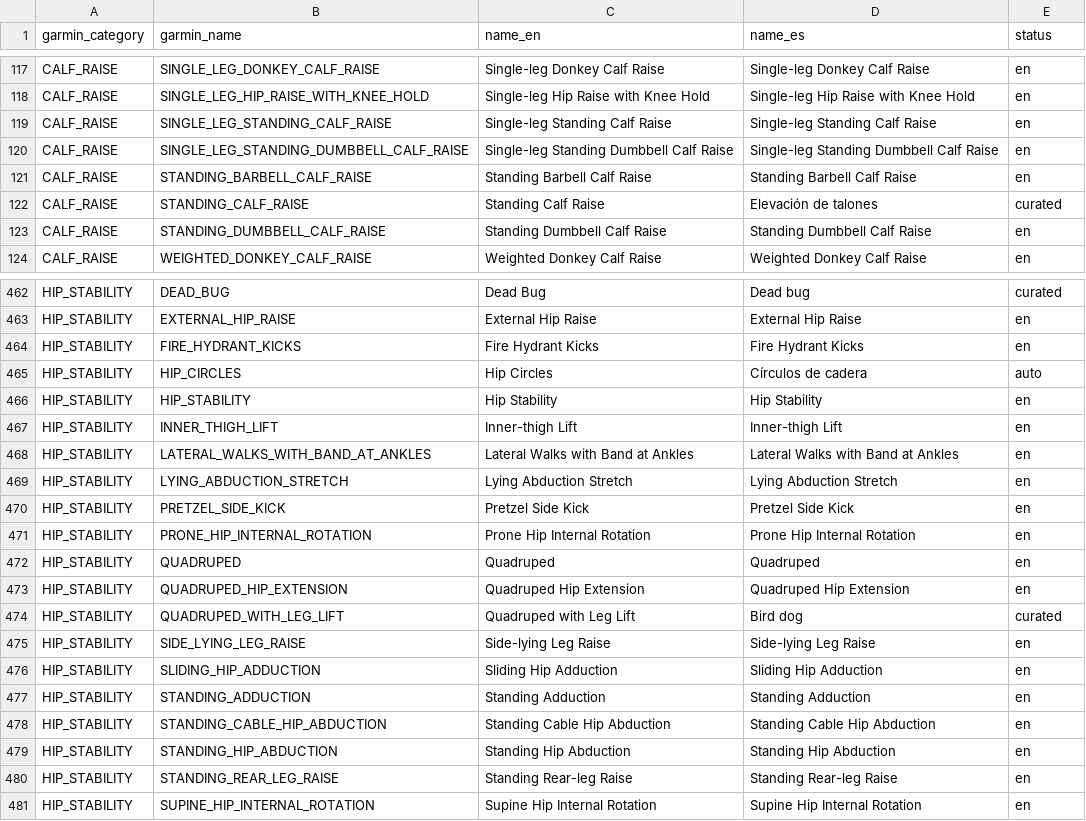
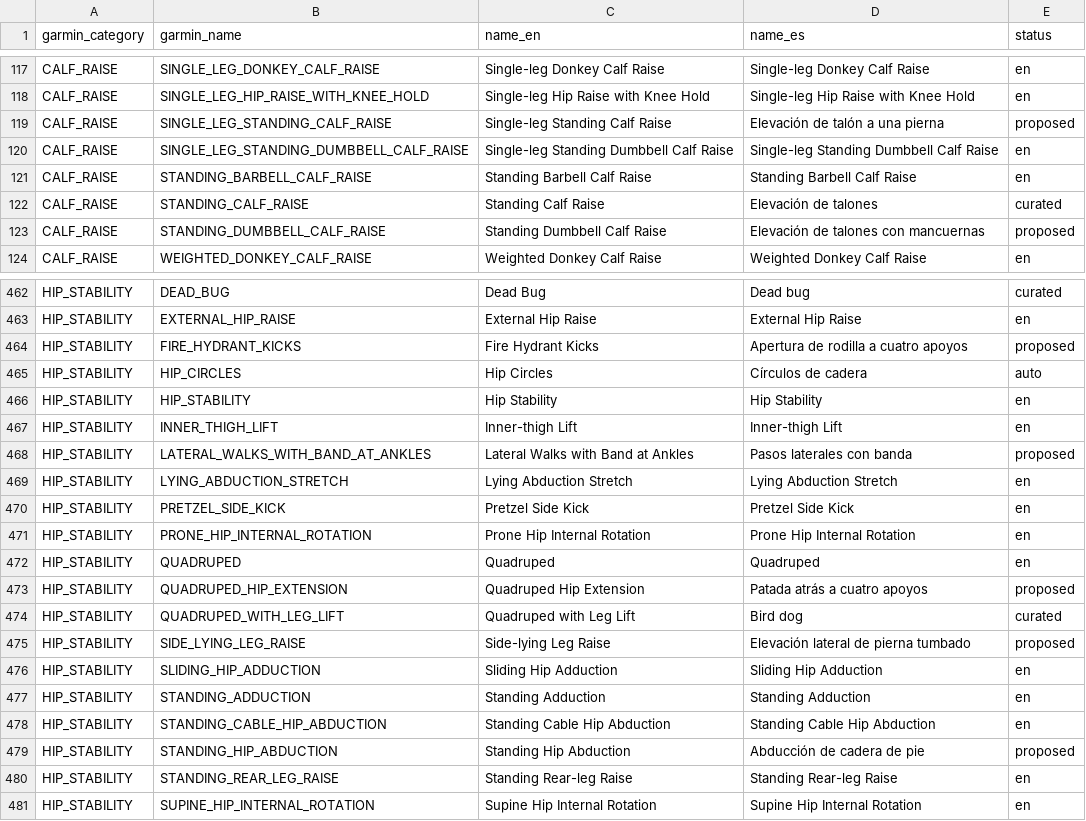
Before and after one commit to daramiro4/mi-entrenador-web, a CSV file: data/exercise-names-es.csv, drawn as a sheet; only a part is shown, gaps mark what is left out; the diff covers the shown part only.

```diff
--- a/data/exercise-names-es.csv
+++ b/data/exercise-names-es.csv
@@ -118,3 +118,3 @@ CALF_RAISE,SINGLE_LEG_DONKEY_CALF_RAISE,Single-leg Donkey Calf Raise,Single-leg
 CALF_RAISE,SINGLE_LEG_HIP_RAISE_WITH_KNEE_HOLD,Single-leg Hip Raise with Knee Hold,Single-leg Hip Raise with Knee Hold,en
-CALF_RAISE,SINGLE_LEG_STANDING_CALF_RAISE,Single-leg Standing Calf Raise,Single-leg Standing Calf Raise,en
+CALF_RAISE,SINGLE_LEG_STANDING_CALF_RAISE,Single-leg Standing Calf Raise,Elevación de talón a una pierna,proposed
 CALF_RAISE,SINGLE_LEG_STANDING_DUMBBELL_CALF_RAISE,Single-leg Standing Dumbbell Calf Raise,Single-leg Standing Dumbbell Calf Raise,en
@@ -122,3 +122,3 @@ CALF_RAISE,STANDING_BARBELL_CALF_RAISE,Standing Barbell Calf Raise,Standing Barb
 CALF_RAISE,STANDING_CALF_RAISE,Standing Calf Raise,Elevación de talones,curated
-CALF_RAISE,STANDING_DUMBBELL_CALF_RAISE,Standing Dumbbell Calf Raise,Standing Dumbbell Calf Raise,en
+CALF_RAISE,STANDING_DUMBBELL_CALF_RAISE,Standing Dumbbell Calf Raise,Elevación de talones con mancuernas,proposed
 CALF_RAISE,WEIGHTED_DONKEY_CALF_RAISE,Weighted Donkey Calf Raise,Weighted Donkey Calf Raise,en
@@ -463,3 +463,3 @@ HIP_STABILITY,DEAD_BUG,Dead Bug,Dead bug,curated
 HIP_STABILITY,EXTERNAL_HIP_RAISE,External Hip Raise,External Hip Raise,en
-HIP_STABILITY,FIRE_HYDRANT_KICKS,Fire Hydrant Kicks,Fire Hydrant Kicks,en
+HIP_STABILITY,FIRE_HYDRANT_KICKS,Fire Hydrant Kicks,Apertura de rodilla a cuatro apoyos,proposed
 HIP_STABILITY,HIP_CIRCLES,Hip Circles,Círculos de cadera,auto
@@ -467,3 +467,3 @@ HIP_STABILITY,HIP_STABILITY,Hip Stability,Hip Stability,en
 HIP_STABILITY,INNER_THIGH_LIFT,Inner-thigh Lift,Inner-thigh Lift,en
-HIP_STABILITY,LATERAL_WALKS_WITH_BAND_AT_ANKLES,Lateral Walks with Band at Ankles,Lateral Walks with Band at Ankles,en
+HIP_STABILITY,LATERAL_WALKS_WITH_BAND_AT_ANKLES,Lateral Walks with Band at Ankles,Pasos laterales con banda,proposed
 HIP_STABILITY,LYING_ABDUCTION_STRETCH,Lying Abduction Stretch,Lying Abduction Stretch,en
@@ -472,5 +472,5 @@ HIP_STABILITY,PRONE_HIP_INTERNAL_ROTATION,Prone Hip Internal Rotation,Prone Hip
 HIP_STABILITY,QUADRUPED,Quadruped,Quadruped,en
-HIP_STABILITY,QUADRUPED_HIP_EXTENSION,Quadruped Hip Extension,Quadruped Hip Extension,en
+HIP_STABILITY,QUADRUPED_HIP_EXTENSION,Quadruped Hip Extension,Patada atrás a cuatro apoyos,proposed
 HIP_STABILITY,QUADRUPED_WITH_LEG_LIFT,Quadruped with Leg Lift,Bird dog,curated
-HIP_STABILITY,SIDE_LYING_LEG_RAISE,Side-lying Leg Raise,Side-lying Leg Raise,en
+HIP_STABILITY,SIDE_LYING_LEG_RAISE,Side-lying Leg Raise,Elevación lateral de pierna tumbado,proposed
 HIP_STABILITY,SLIDING_HIP_ADDUCTION,Sliding Hip Adduction,Sliding Hip Adduction,en
@@ -478,3 +478,3 @@ HIP_STABILITY,STANDING_ADDUCTION,Standing Adduction,Standing Adduction,en
 HIP_STABILITY,STANDING_CABLE_HIP_ABDUCTION,Standing Cable Hip Abduction,Standing Cable Hip Abduction,en
-HIP_STABILITY,STANDING_HIP_ABDUCTION,Standing Hip Abduction,Standing Hip Abduction,en
+HIP_STABILITY,STANDING_HIP_ABDUCTION,Standing Hip Abduction,Abducción de cadera de pie,proposed
 HIP_STABILITY,STANDING_REAR_LEG_RAISE,Standing Rear-leg Raise,Standing Rear-leg Raise,en
```
Also changed, not shown: 128 edited cells elsewhere in this file, 10 other files.
